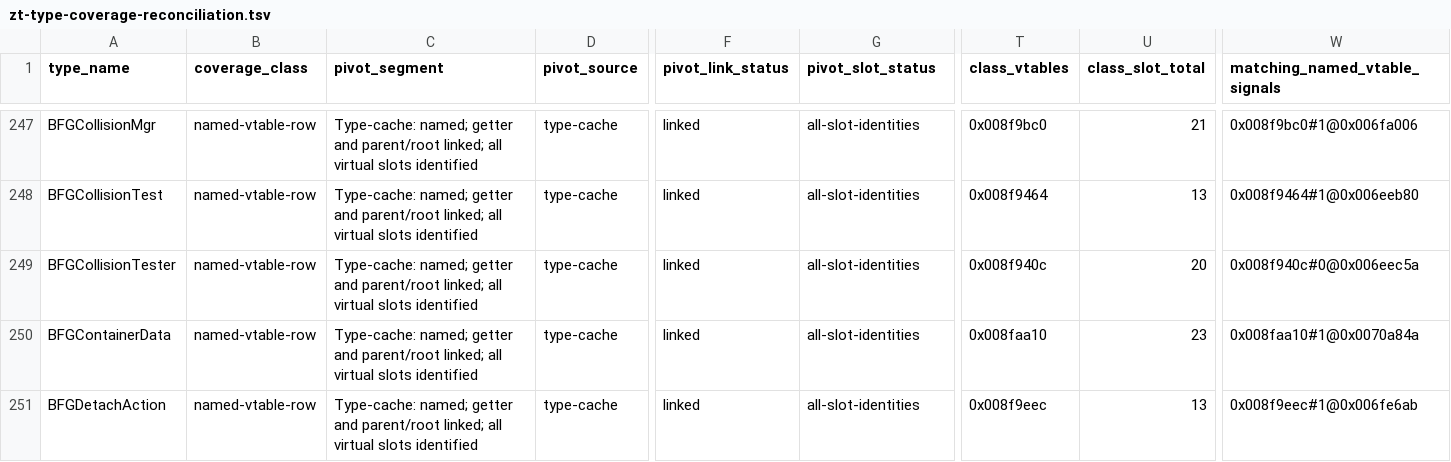
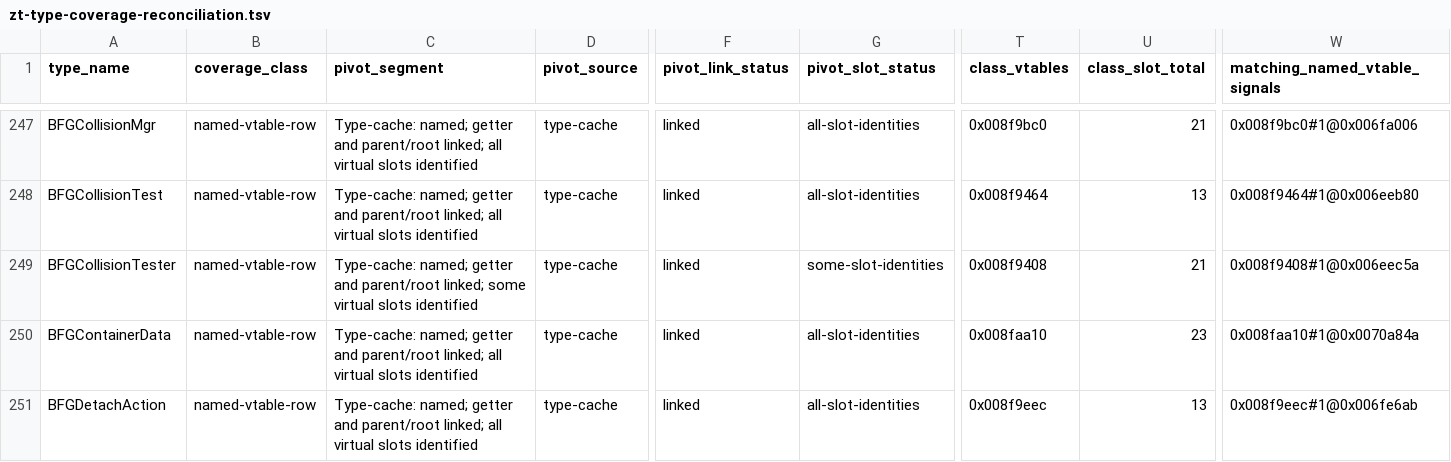
Before and after one commit to overyonder/over-yonder.tech, a TSV file: openzt2/zt-type-coverage-reconciliation.tsv, drawn as a sheet; only a part is shown, gaps mark what is left out; the diff covers the shown part only; the diff names each change by its address in the sheet, - before the commit and + after, or states it on an @@ line.

```diff
--- a/openzt2/zt-type-coverage-reconciliation.tsv
+++ b/openzt2/zt-type-coverage-reconciliation.tsv
-C249 (pivot_segment): …parent/root linked; all virtual slots…
+C249 (pivot_segment): …parent/root linked; some virtual slots…
-G249 (pivot_slot_status): all-slot-identities
+G249 (pivot_slot_status): some-slot-identities
-T249 (class_vtables): 0x008f940c
+T249 (class_vtables): 0x008f9408
-U249 (class_slot_total): 20
+U249 (class_slot_total): 21
-W249 (matching_named_vtable_signals): 0x008f940c#0@0x006eec5a
+W249 (matching_named_vtable_signals): 0x008f9408#1@0x006eec5a
```
Also changed, not shown: 75 edited cells elsewhere in this file, 4 other files.
